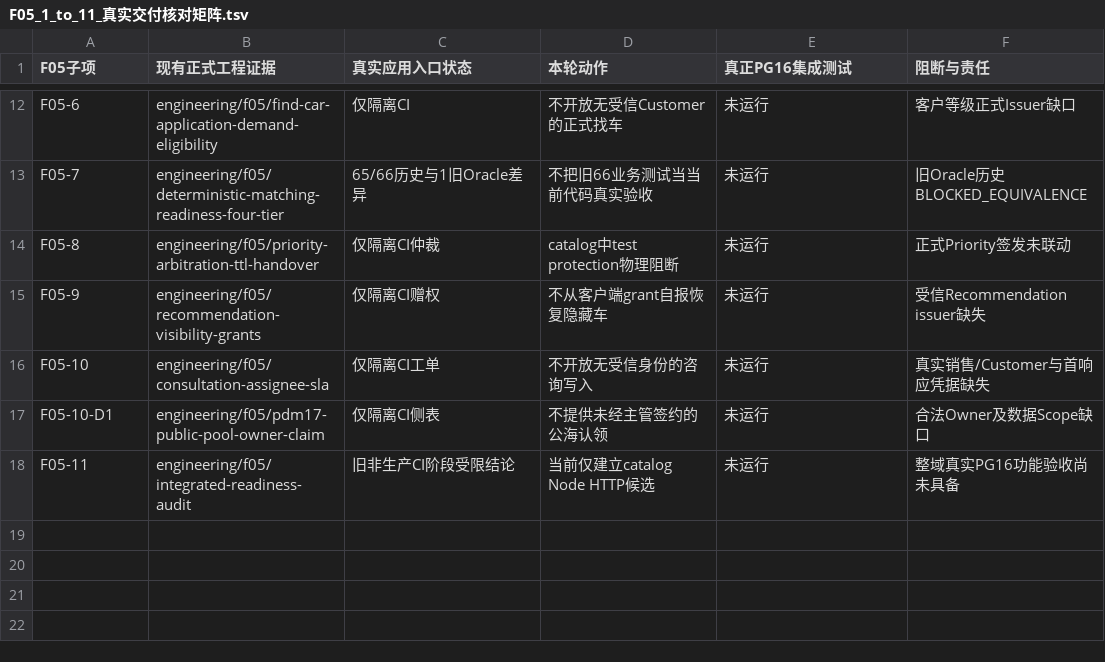
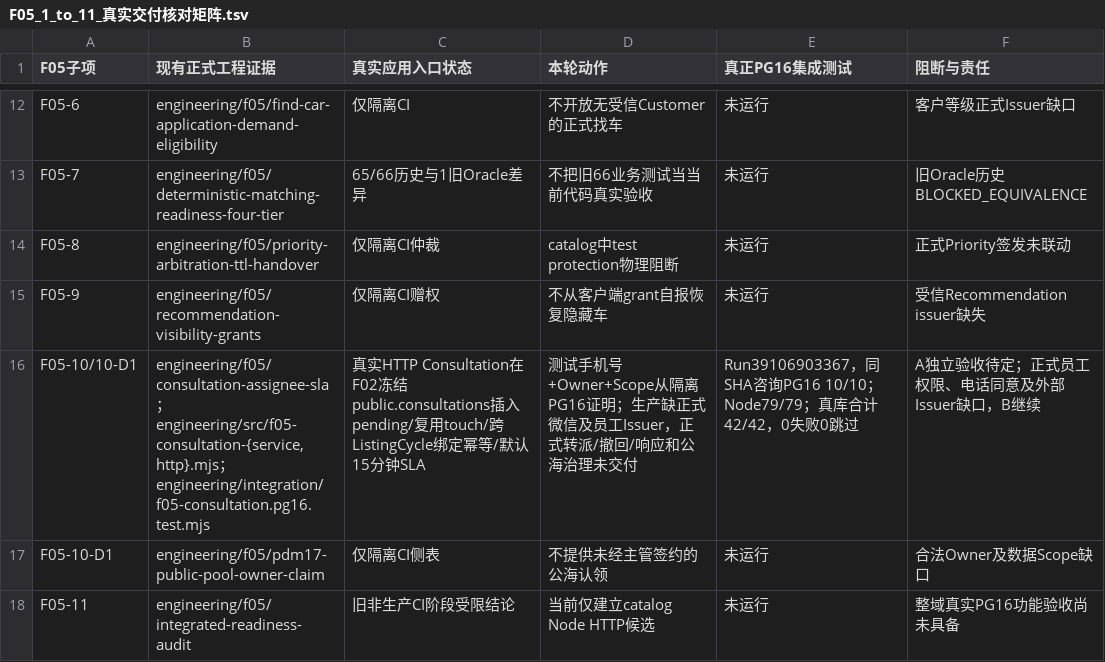
Before and after one commit to suzhe868-arch/mb, a TSV file: engineering/catalog/F05_1_to_11_真实交付核对矩阵.tsv, drawn as a sheet; only a part is shown, gaps mark what is left out.

```diff
--- a/engineering/catalog/F05_1_to_11_真实交付核对矩阵.tsv
+++ b/engineering/catalog/F05_1_to_11_真实交付核对矩阵.tsv
@@ -15,3 +15,3 @@ F05-8	engineering/f05/priority-arbitration-ttl-handover	仅隔离CI仲裁	catalo
 F05-9	engineering/f05/recommendation-visibility-grants	仅隔离CI赠权	不从客户端grant自报恢复隐藏车	未运行	受信Recommendation issuer缺失
-F05-10	engineering/f05/consultation-assignee-sla	仅隔离CI工单	不开放无受信身份的咨询写入	未运行	真实销售/Customer与首响应凭据缺失
+F05-10/10-D1	engineering/f05/consultation-assignee-sla；engineering/src/f05-consultation-{service,http}.mjs；engineering/integration/f05-consultation.pg16.test.mjs	真实HTTP Consultation在F02冻结public.consultations插入pending/复用touch/跨ListingCycle绑定幂等/默认15分钟SLA	测试手机号+Owner+Scope从隔离PG16证明；生产缺正式微信及员工Issuer，正式转派/撤回/响应和公海治理未交付	Run39106903367，同SHA咨询PG16 10/10；Node79/79；真库合计42/42，0失败0跳过	A独立验收待定；正式员工权限、电话同意及外部Issuer缺口，B继续
 F05-10-D1	engineering/f05/pdm17-public-pool-owner-claim	仅隔离CI侧表	不提供未经主管签约的公海认领	未运行	合法Owner及数据Scope缺口
```
Also changed, not shown: 4 other files.
